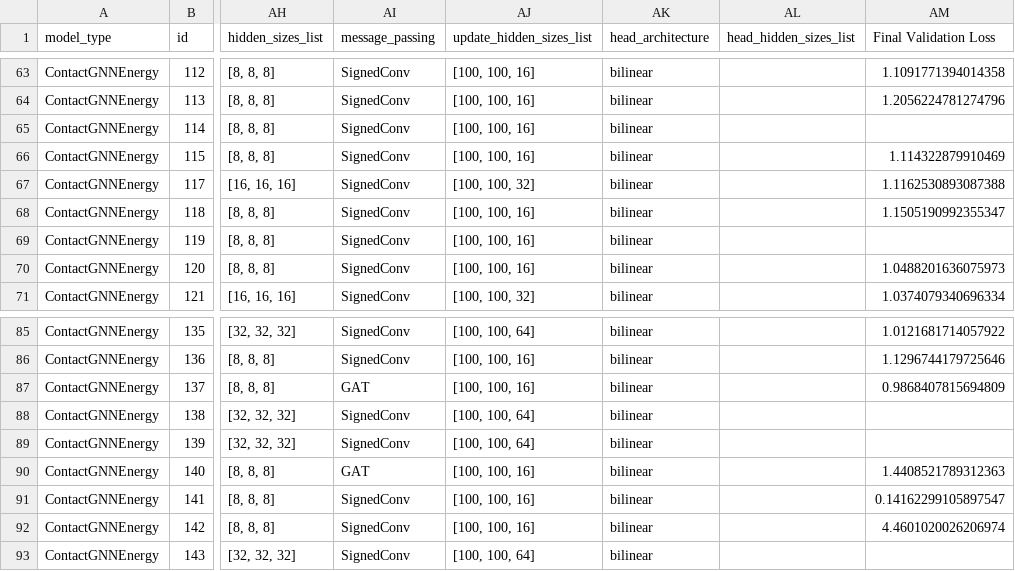
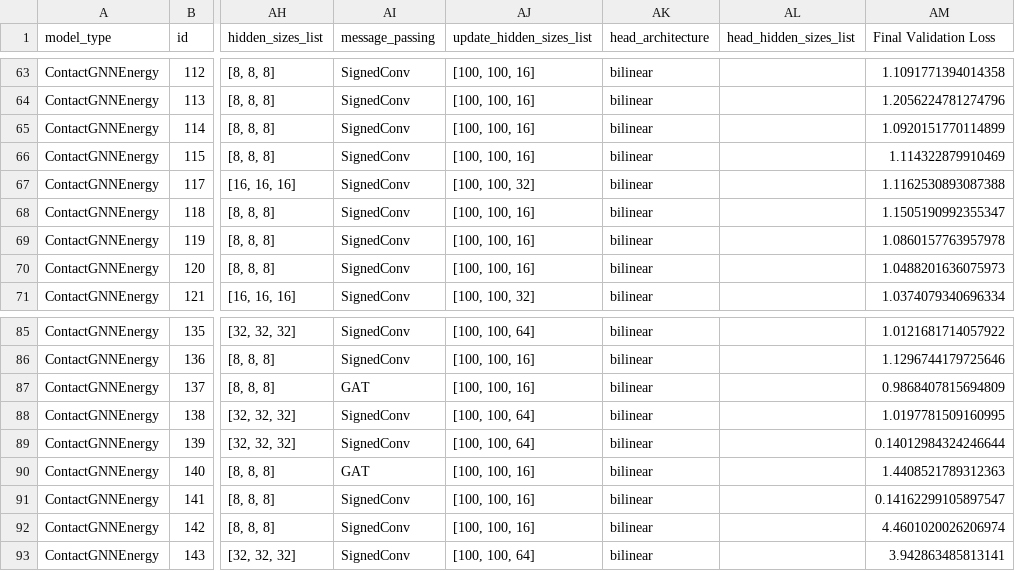
Before and after one commit to ERSchultz/sequences_to_contact_maps, a CSV file: results/ContactGNNEnergy/results_table.csv, drawn as a sheet; only a part is shown, gaps mark what is left out; the diff names each change by its address in the sheet, - before the commit and + after, or states it on an @@ line.

```diff
--- a/results/ContactGNNEnergy/results_table.csv
+++ b/results/ContactGNNEnergy/results_table.csv
-AM65 (Final Validation Loss): (empty)
+AM65 (Final Validation Loss): 1.0920151770114899
-AM69 (Final Validation Loss): (empty)
+AM69 (Final Validation Loss): 1.0860157763957978
-AM88 (Final Validation Loss): (empty)
+AM88 (Final Validation Loss): 1.0197781509160995
-AM89 (Final Validation Loss): (empty)
+AM89 (Final Validation Loss): 0.14012984324246644
-AM93 (Final Validation Loss): (empty)
+AM93 (Final Validation Loss): 3.942863485813141
```
Also changed, not shown: 17 other files.
